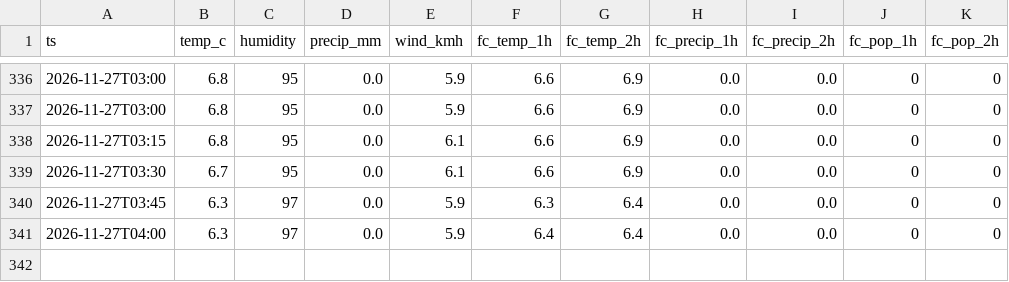
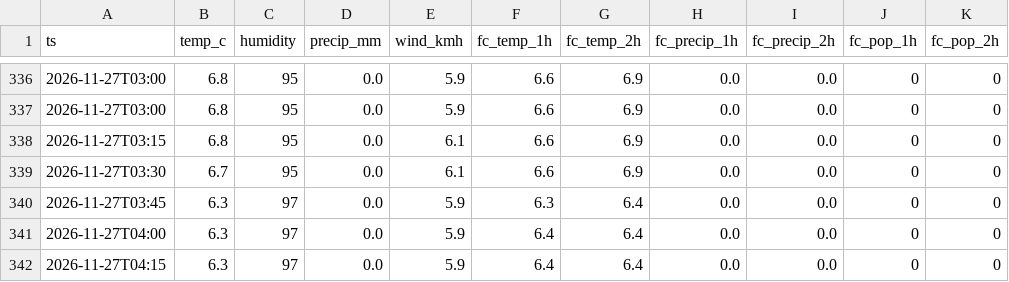
Before and after one commit to Nautika01/any, a CSV file: data/weather/2026-11.csv, drawn as a sheet; only a part is shown, gaps mark what is left out.

```diff
--- a/data/weather/2026-11.csv
+++ b/data/weather/2026-11.csv
@@ -341 +341,2 @@ ts,temp_c,humidity,precip_mm,wind_kmh,fc_temp_1h,fc_temp_2h,fc_precip_1h,fc_prec
 2026-11-27T04:00,6.3,97,0.0,5.9,6.4,6.4,0.0,0.0,0,0
+2026-11-27T04:15,6.3,97,0.0,5.9,6.4,6.4,0.0,0.0,0,0
```
Also changed, not shown: 1 other file.
